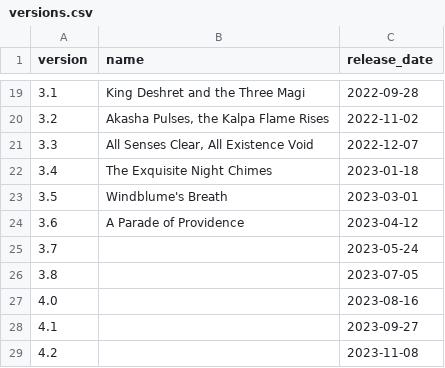
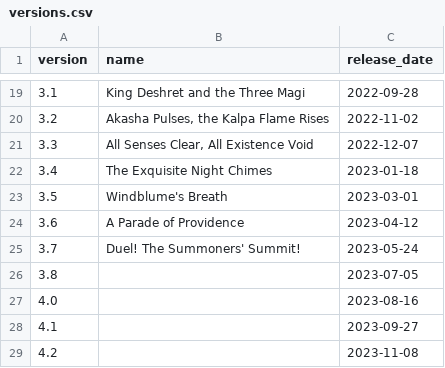
Before and after one commit to Remls/GenshinChars, a CSV file: data/versions.csv, drawn as a sheet; only a part is shown, gaps mark what is left out.

Commit message:
Update versions.csv

```diff
--- a/data/versions.csv
+++ b/data/versions.csv
@@ -24,3 +24,3 @@ version,name,release_date
 3.6,A Parade of Providence,2023-04-12
-3.7,,2023-05-24
+3.7,Duel! The Summoners' Summit!,2023-05-24
 3.8,,2023-07-05
```
